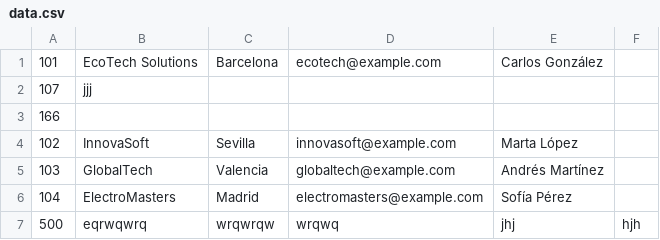
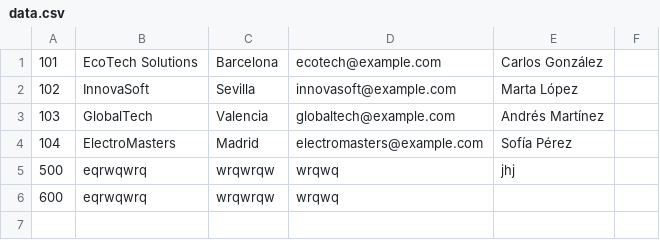
Before and after one commit to aphelio22/Reto1AD, a CSV file: data.csv, drawn as a sheet.

```diff
--- a/data.csv
+++ b/data.csv
@@ -1,4 +1,2 @@
 101,EcoTech Solutions,Barcelona,ecotech@example.com,Carlos González
-107, jjj
-166,
 102,InnovaSoft,Sevilla,innovasoft@example.com,Marta López
@@ -6,2 +4,3 @@
 104,ElectroMasters,Madrid,electromasters@example.com,Sofía Pérez
-500,eqrwqwrq,wrqwrqw,wrqwq,jhj, hjh
+500,eqrwqwrq,wrqwrqw,wrqwq,jhj
+600,eqrwqwrq,wrqwrqw,wrqwq,
```
Also changed, not shown: 2 other files.
